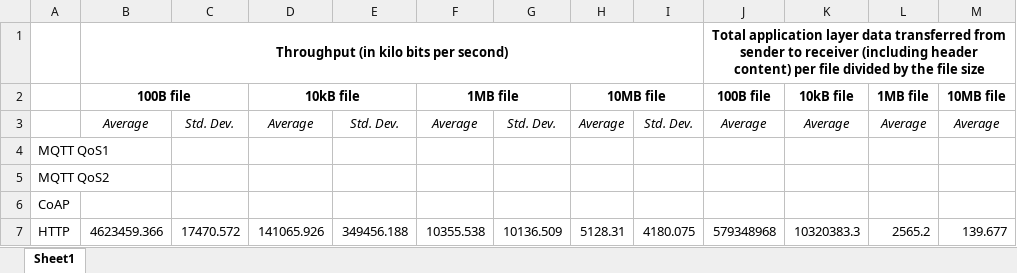
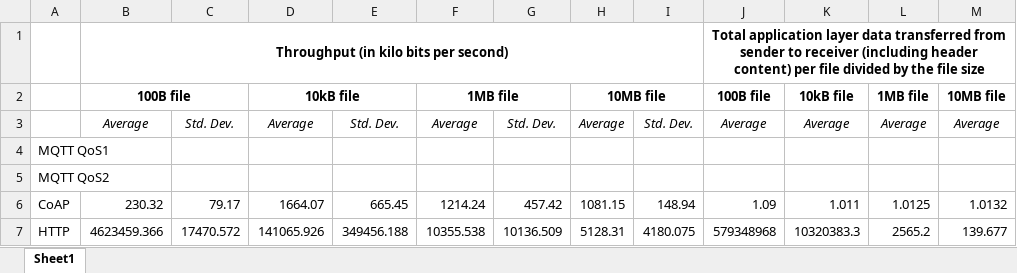
Before and after one commit to ConnorS1110/IoT-hw2, an Excel workbook: Results File.xlsx, sheet Sheet1, drawn as a sheet; values as stored, in another font and other column widths than the file's, no borders; removed rows and columns are numbered as before the commit, all else as after; the diff names each change by its address in the sheet, - before the commit and + after, or states it on an @@ line.

Commit message:
Add CoAP results

```diff
--- a/Results File.xlsx (sheet Sheet1)
+++ b/Results File.xlsx (sheet Sheet1)
-row 6: CoAP
+row 6: CoAP | 230.32 | 79.17 | 1664.07 | 665.45 | 1214.24 | 457.42 | 1081.15 | 148.94 | 1.09 | 1.011 | 1.0125 | 1.0132
```
